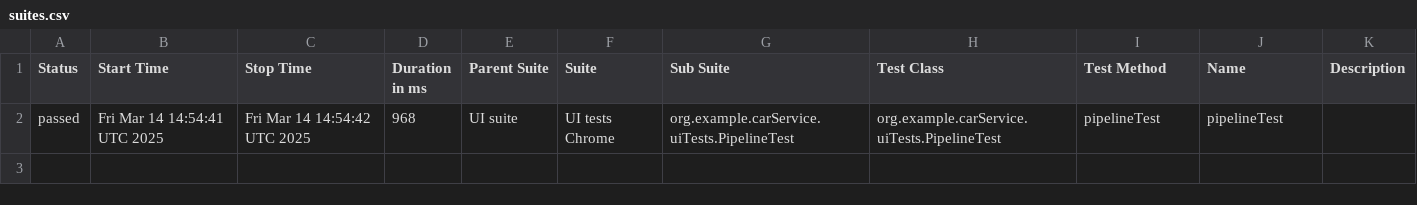
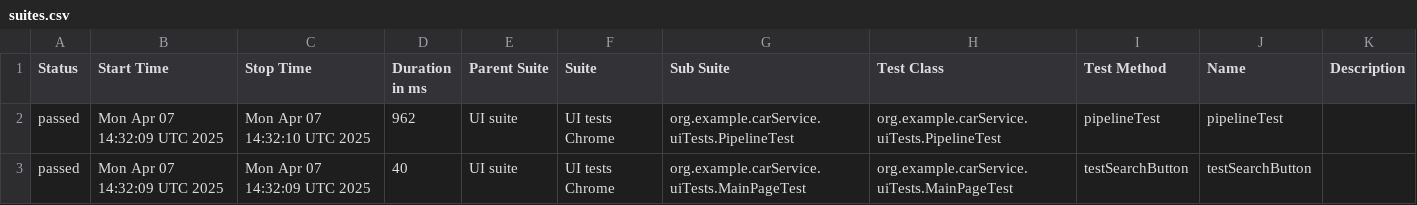
Before and after one commit to oyudin/PlaywrightCarServiceAutomation, a CSV file: data/suites.csv, drawn as a sheet.

```diff
--- a/data/suites.csv
+++ b/data/suites.csv
@@ -1,2 +1,3 @@
 "Status","Start Time","Stop Time","Duration in ms","Parent Suite","Suite","Sub Suite","Test Class","Test Method","Name","Description"
-"passed","Fri Mar 14 14:54:41 UTC 2025","Fri Mar 14 14:54:42 UTC 2025","968","UI suite","UI tests Chrome","org.example.carService.uiTests.PipelineTest","org.example.carService.uiTests.PipelineTest","pipelineTest","pipelineTest",""
+"passed","Mon Apr 07 14:32:09 UTC 2025","Mon Apr 07 14:32:10 UTC 2025","962","UI suite","UI tests Chrome","org.example.carService.uiTests.PipelineTest","org.example.carService.uiTests.PipelineTest","pipelineTest","pipelineTest",""
+"passed","Mon Apr 07 14:32:09 UTC 2025","Mon Apr 07 14:32:09 UTC 2025","40","UI suite","UI tests Chrome","org.example.carService.uiTests.MainPageTest","org.example.carService.uiTests.MainPageTest","testSearchButton","testSearchButton",""
```
Also changed, not shown: 27 other files.
